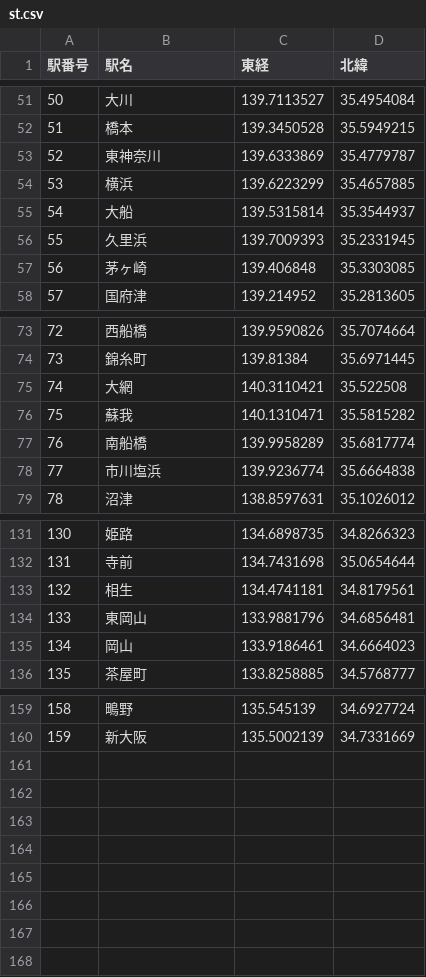
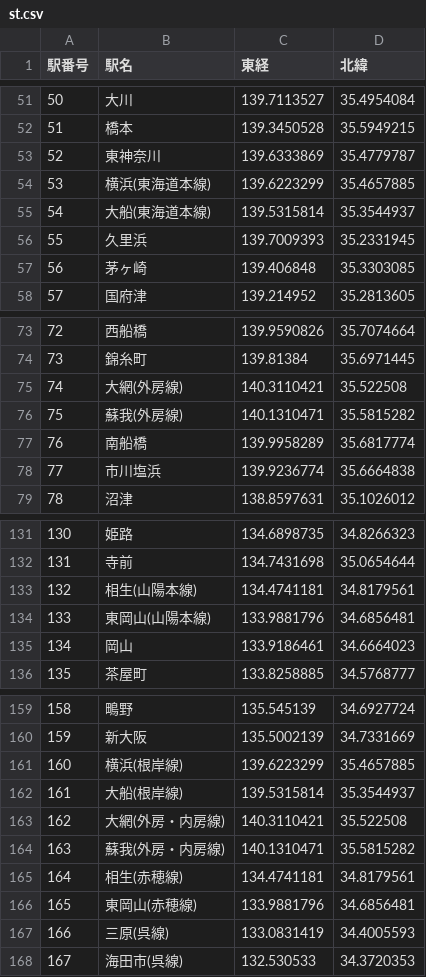
Before and after one commit to ochazuke1147/jr_path, a CSV file: route_data/st.csv, drawn as a sheet; only a part is shown, gaps mark what is left out; the diff covers the shown part only.

```diff
--- a/route_data/st.csv
+++ b/route_data/st.csv
@@ -53,4 +53,4 @@
 52,東神奈川,139.6333869,35.4779787
-53,横浜,139.6223299,35.4657885
-54,大船,139.5315814,35.3544937
+53,横浜(東海道本線),139.6223299,35.4657885
+54,大船(東海道本線),139.5315814,35.3544937
 55,久里浜,139.7009393,35.2331945
@@ -74,4 +74,4 @@
 73,錦糸町,139.81384,35.6971445
-74,大網,140.3110421,35.522508
-75,蘇我,140.1310471,35.5815282
+74,大網(外房線),140.3110421,35.522508
+75,蘇我(外房線),140.1310471,35.5815282
 76,南船橋,139.9958289,35.6817774
@@ -132,4 +132,4 @@
 131,寺前,134.7431698,35.0654644
-132,相生,134.4741181,34.8179561
-133,東岡山,133.9881796,34.6856481
+132,相生(山陽本線),134.4741181,34.8179561
+133,東岡山(山陽本線),133.9881796,34.6856481
 134,岡山,133.9186461,34.6664023
@@ -160 +160,9 @@
 159,新大阪,135.5002139,34.7331669
+160,横浜(根岸線),139.6223299,35.4657885
+161,大船(根岸線),139.5315814,35.3544937
+162,大網(外房・内房線),140.3110421,35.522508
+163,蘇我(外房・内房線),140.1310471,35.5815282
+164,相生(赤穂線),134.4741181,34.8179561
+165,東岡山(赤穂線),133.9881796,34.6856481
+166,三原(呉線),133.0831419,34.4005593
+167,海田市(呉線),132.530533,34.3720353
```
Also changed, not shown: 2 edited cells elsewhere in this file, route_data/route.csv, 1 other file.
